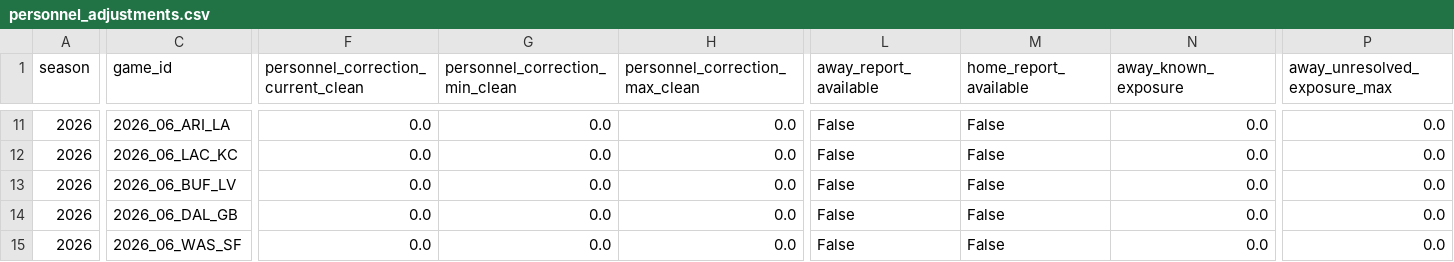
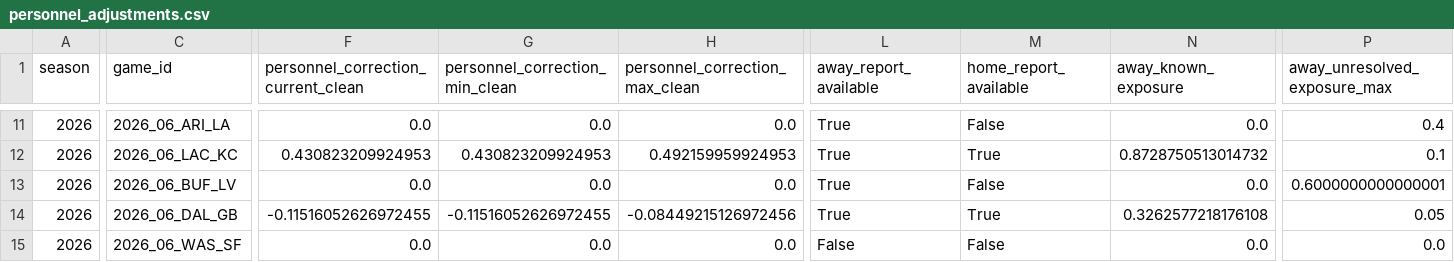
Before and after one commit to zgriesser-hue/-core-v2-nfl, a CSV file: data/production/2026/week_06/personnel_adjustments.csv, drawn as a sheet; only a part is shown, gaps mark what is left out; the diff covers the shown part only; the diff names each change by its address in the sheet, - before the commit and + after, or states it on an @@ line.

```diff
--- a/data/production/2026/week_06/personnel_adjustments.csv
+++ b/data/production/2026/week_06/personnel_adjustments.csv
-L11:L14 (away_report_available): False
+L11:L14 (away_report_available): True
-P11 (away_unresolved_exposure_max): 0.0
+P11 (away_unresolved_exposure_max): 0.4
-F12: 0.0
+F12: 0.430823209924953
-G12 (personnel_correction_min_clean): 0.0
+G12 (personnel_correction_min_clean): 0.430823209924953
-H12 (personnel_correction_max_clean): 0.0
+H12 (personnel_correction_max_clean): 0.492159959924953
-M12 (home_report_available): False
+M12 (home_report_available): True
-N12 (away_known_exposure): 0.0
+N12 (away_known_exposure): 0.8728750513014732
-P12 (away_unresolved_exposure_max): 0.0
+P12 (away_unresolved_exposure_max): 0.1
-P13 (away_unresolved_exposure_max): 0.0
+P13 (away_unresolved_exposure_max): 0.6000000000000001
-F14: 0.0
+F14: -0.11516052626972455
-G14 (personnel_correction_min_clean): 0.0
+G14 (personnel_correction_min_clean): -0.11516052626972455
-H14 (personnel_correction_max_clean): 0.0
+H14 (personnel_correction_max_clean): -0.08449215126972456
-M14 (home_report_available): False
+M14 (home_report_available): True
-N14 (away_known_exposure): 0.0
+N14 (away_known_exposure): 0.3262577218176108
-P14 (away_unresolved_exposure_max): 0.0
+P14 (away_unresolved_exposure_max): 0.05
```
Also changed, not shown: 87 edited cells elsewhere in this file, current_live_board.csv, data/production/2026/week_06/candidate_projection_board.csv, 5 other files.
